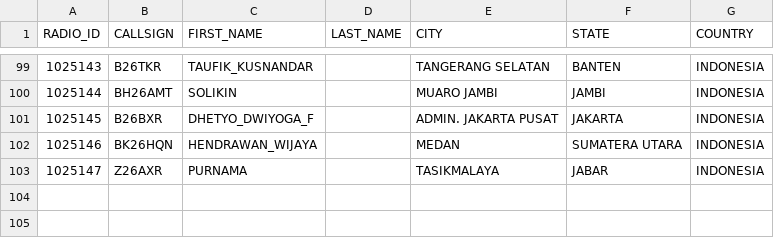
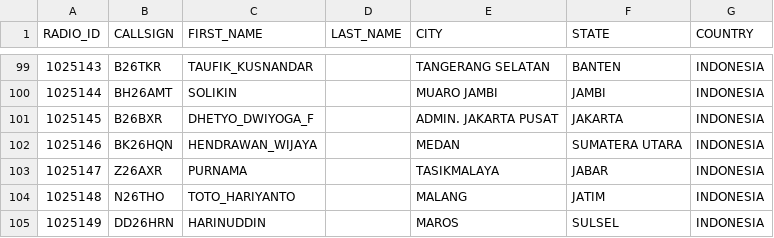
Before and after one commit to tombolptt/KT25ARI, a CSV file: user.csv, drawn as a sheet; only a part is shown, gaps mark what is left out; the diff names each change by its address in the sheet, - before the commit and + after, or states it on an @@ line.

Commit message:
Update user.csv otomatis via Aplikasi

```diff
--- a/user.csv
+++ b/user.csv
+row 104: 1025148 | N26THO | TOTO_HARIYANTO |  | MALANG | JATIM | INDONESIA
+row 105: 1025149 | DD26HRN | HARINUDDIN |  | MAROS | SULSEL | INDONESIA
```
